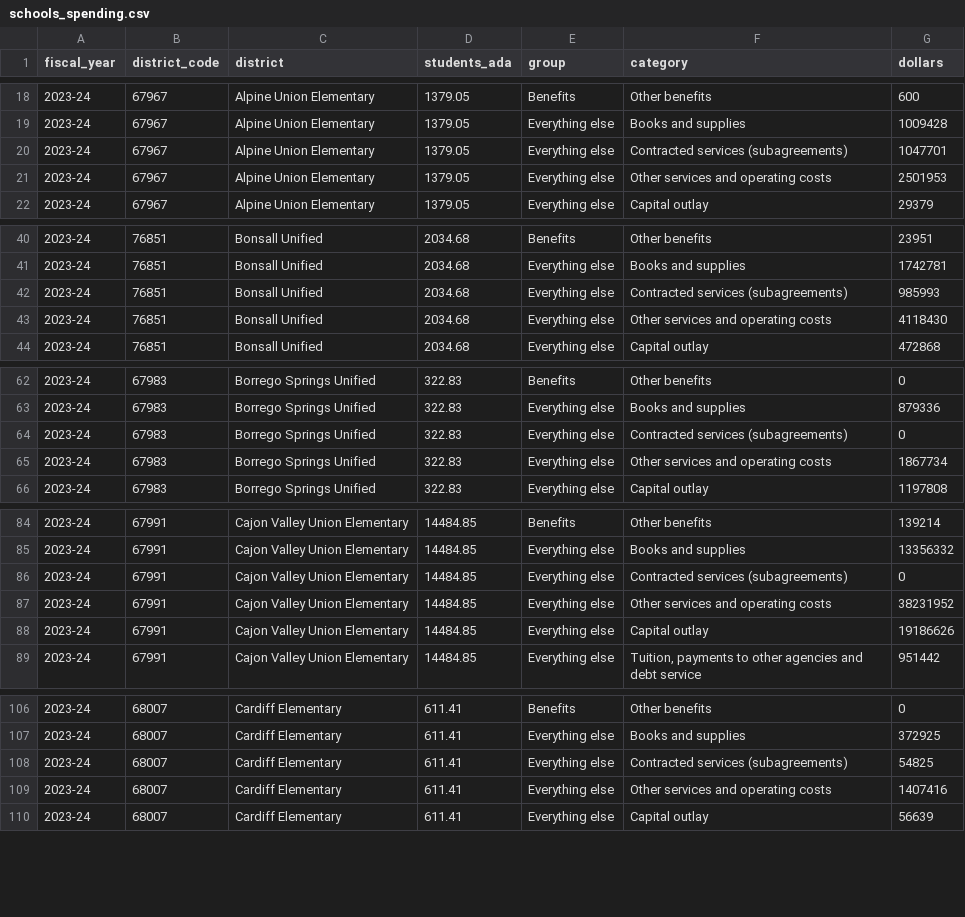
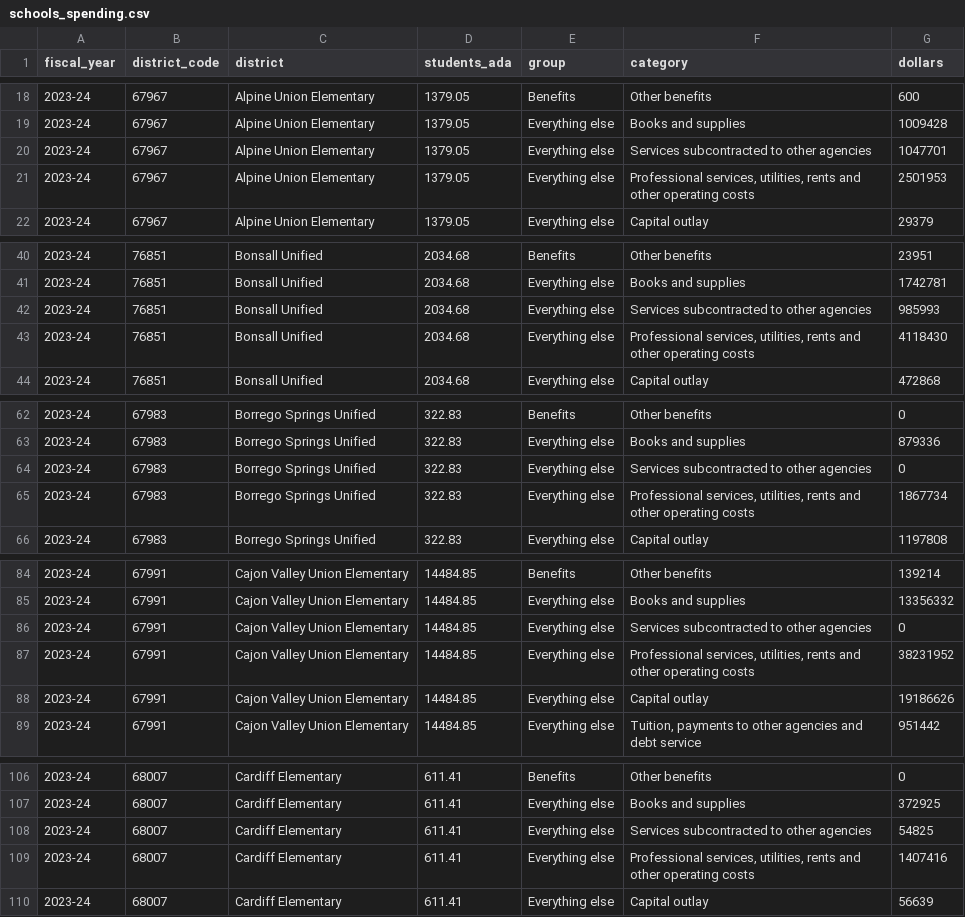
Before and after one commit to mckornfield/gov-transparency, a CSV file: data/processed/schools_spending.csv, drawn as a sheet; only a part is shown, gaps mark what is left out; the diff covers the shown part only.

```diff
--- a/data/processed/schools_spending.csv
+++ b/data/processed/schools_spending.csv
@@ -19,4 +19,4 @@ fiscal_year,district_code,district,students_ada,group,category,dollars
 2023-24,67967,Alpine Union Elementary,1379.05,Everything else,Books and supplies,1009428
-2023-24,67967,Alpine Union Elementary,1379.05,Everything else,Contracted services (subagreements),1047701
-2023-24,67967,Alpine Union Elementary,1379.05,Everything else,Other services and operating costs,2501953
+2023-24,67967,Alpine Union Elementary,1379.05,Everything else,Services subcontracted to other agencies,1047701
+2023-24,67967,Alpine Union Elementary,1379.05,Everything else,"Professional services, utilities, rents and other operating costs",2501953
 2023-24,67967,Alpine Union Elementary,1379.05,Everything else,Capital outlay,29379
@@ -41,4 +41,4 @@ fiscal_year,district_code,district,students_ada,group,category,dollars
 2023-24,76851,Bonsall Unified,2034.68,Everything else,Books and supplies,1742781
-2023-24,76851,Bonsall Unified,2034.68,Everything else,Contracted services (subagreements),985993
-2023-24,76851,Bonsall Unified,2034.68,Everything else,Other services and operating costs,4118430
+2023-24,76851,Bonsall Unified,2034.68,Everything else,Services subcontracted to other agencies,985993
+2023-24,76851,Bonsall Unified,2034.68,Everything else,"Professional services, utilities, rents and other operating costs",4118430
 2023-24,76851,Bonsall Unified,2034.68,Everything else,Capital outlay,472868
@@ -63,4 +63,4 @@ fiscal_year,district_code,district,students_ada,group,category,dollars
 2023-24,67983,Borrego Springs Unified,322.83,Everything else,Books and supplies,879336
-2023-24,67983,Borrego Springs Unified,322.83,Everything else,Contracted services (subagreements),0
-2023-24,67983,Borrego Springs Unified,322.83,Everything else,Other services and operating costs,1867734
+2023-24,67983,Borrego Springs Unified,322.83,Everything else,Services subcontracted to other agencies,0
+2023-24,67983,Borrego Springs Unified,322.83,Everything else,"Professional services, utilities, rents and other operating costs",1867734
 2023-24,67983,Borrego Springs Unified,322.83,Everything else,Capital outlay,1197808
@@ -85,4 +85,4 @@ fiscal_year,district_code,district,students_ada,group,category,dollars
 2023-24,67991,Cajon Valley Union Elementary,14484.85,Everything else,Books and supplies,13356332
-2023-24,67991,Cajon Valley Union Elementary,14484.85,Everything else,Contracted services (subagreements),0
-2023-24,67991,Cajon Valley Union Elementary,14484.85,Everything else,Other services and operating costs,38231952
+2023-24,67991,Cajon Valley Union Elementary,14484.85,Everything else,Services subcontracted to other agencies,0
+2023-24,67991,Cajon Valley Union Elementary,14484.85,Everything else,"Professional services, utilities, rents and other operating costs",38231952
 2023-24,67991,Cajon Valley Union Elementary,14484.85,Everything else,Capital outlay,19186626
@@ -107,4 +107,4 @@ fiscal_year,district_code,district,students_ada,group,category,dollars
 2023-24,68007,Cardiff Elementary,611.41,Everything else,Books and supplies,372925
-2023-24,68007,Cardiff Elementary,611.41,Everything else,Contracted services (subagreements),54825
-2023-24,68007,Cardiff Elementary,611.41,Everything else,Other services and operating costs,1407416
+2023-24,68007,Cardiff Elementary,611.41,Everything else,Services subcontracted to other agencies,54825
+2023-24,68007,Cardiff Elementary,611.41,Everything else,"Professional services, utilities, rents and other operating costs",1407416
 2023-24,68007,Cardiff Elementary,611.41,Everything else,Capital outlay,56639
```
Also changed, not shown: 76 edited cells elsewhere in this file, data/processed/ca_age_spending.csv, 15 other files.
